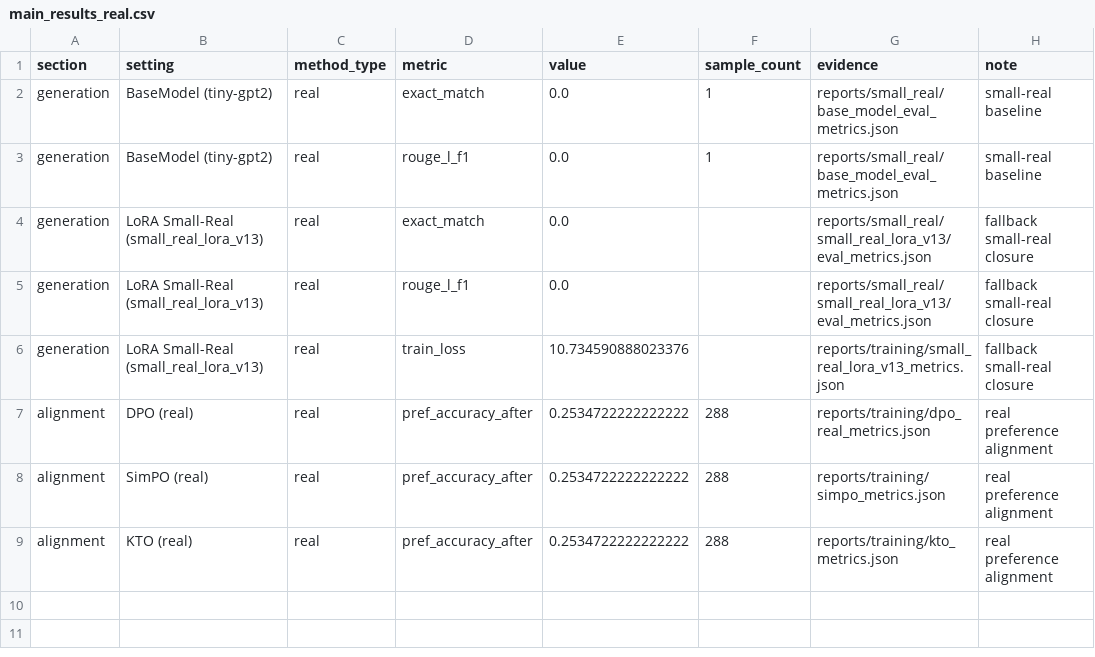
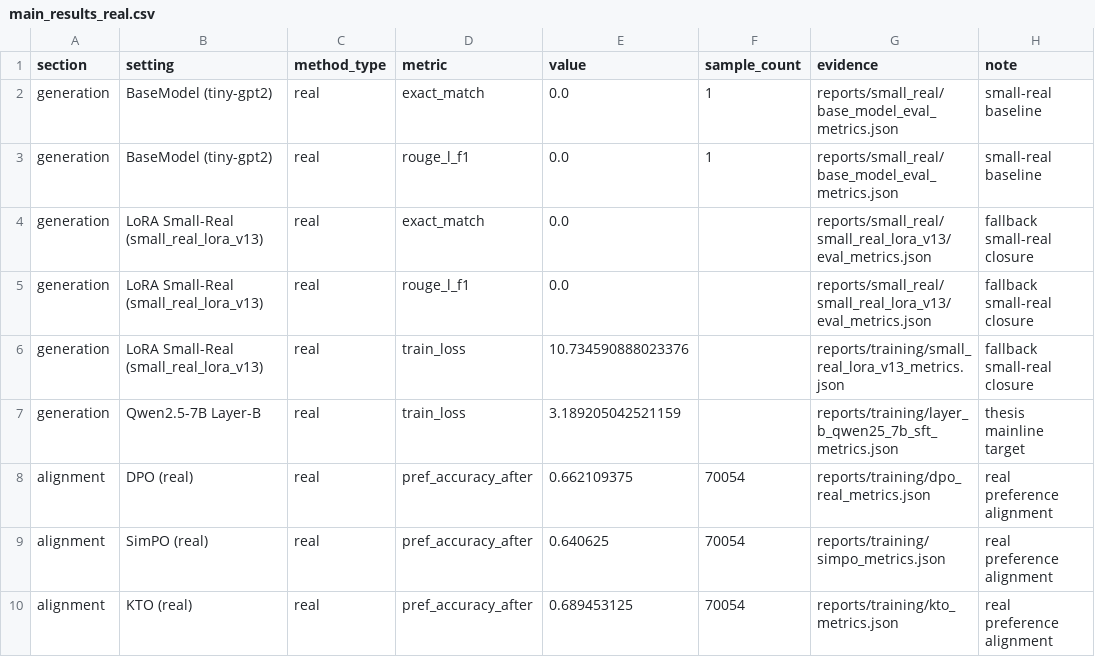
Before and after one commit to SansAppel-PW/MedLLM, a CSV file: reports/thesis_assets/tables/main_results_real.csv, drawn as a sheet.

Commit message:
milestone: finalize proposal-aligned dataset+KG audit and stabilize layer-b/alignment runtime for autodl

```diff
--- a/reports/thesis_assets/tables/main_results_real.csv
+++ b/reports/thesis_assets/tables/main_results_real.csv
@@ -6,4 +6,5 @@ generation,LoRA Small-Real (small_real_lora_v13),real,rouge_l_f1,0.0,,reports/sm
 generation,LoRA Small-Real (small_real_lora_v13),real,train_loss,10.734590888023376,,reports/training/small_real_lora_v13_metrics.json,fallback small-real closure
-alignment,DPO (real),real,pref_accuracy_after,0.2534722222222222,288,reports/training/dpo_real_metrics.json,real preference alignment
-alignment,SimPO (real),real,pref_accuracy_after,0.2534722222222222,288,reports/training/simpo_metrics.json,real preference alignment
-alignment,KTO (real),real,pref_accuracy_after,0.2534722222222222,288,reports/training/kto_metrics.json,real preference alignment
+generation,Qwen2.5-7B Layer-B,real,train_loss,3.189205042521159,,reports/training/layer_b_qwen25_7b_sft_metrics.json,thesis mainline target
+alignment,DPO (real),real,pref_accuracy_after,0.662109375,70054,reports/training/dpo_real_metrics.json,real preference alignment
+alignment,SimPO (real),real,pref_accuracy_after,0.640625,70054,reports/training/simpo_metrics.json,real preference alignment
+alignment,KTO (real),real,pref_accuracy_after,0.689453125,70054,reports/training/kto_metrics.json,real preference alignment
```
Also changed, not shown: reports/thesis_assets/tables/alignment_real_dpo_runs.csv, reports/thesis_assets/tables/experiment_overview.csv, 45 other files.
